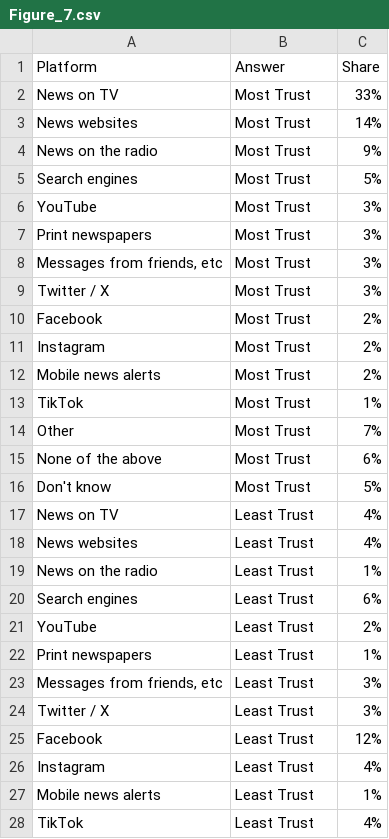
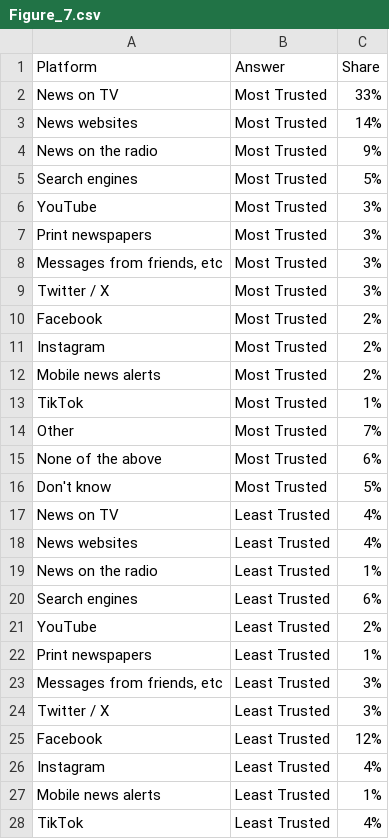
Before and after one commit to thedaisTMU/online-harms-2024, a CSV file: Figure_7.csv, drawn as a sheet; only a part is shown; the diff covers the shown part only.

```diff
--- a/Figure_7.csv
+++ b/Figure_7.csv
@@ -1,28 +1,28 @@
 Platform,Answer,Share
-News on TV,Most Trust,33%
-News websites,Most Trust,14%
-News on the radio,Most Trust,9%
-Search engines,Most Trust,5%
-YouTube,Most Trust,3%
-Print newspapers,Most Trust,3%
-"Messages from friends, etc",Most Trust,3%
-Twitter / X,Most Trust,3%
-Facebook,Most Trust,2%
-Instagram,Most Trust,2%
-Mobile news alerts,Most Trust,2%
-TikTok,Most Trust,1%
-Other,Most Trust,7%
-None of the above,Most Trust,6%
-Don't know,Most Trust,5%
-News on TV,Least Trust,4%
-News websites,Least Trust,4%
-News on the radio,Least Trust,1%
-Search engines,Least Trust,6%
-YouTube,Least Trust,2%
-Print newspapers,Least Trust,1%
-"Messages from friends, etc",Least Trust,3%
-Twitter / X,Least Trust,3%
-Facebook,Least Trust,12%
-Instagram,Least Trust,4%
-Mobile news alerts,Least Trust,1%
-TikTok,Least Trust,4%
+News on TV,Most Trusted,33%
+News websites,Most Trusted,14%
+News on the radio,Most Trusted,9%
+Search engines,Most Trusted,5%
+YouTube,Most Trusted,3%
+Print newspapers,Most Trusted,3%
+"Messages from friends, etc",Most Trusted,3%
+Twitter / X,Most Trusted,3%
+Facebook,Most Trusted,2%
+Instagram,Most Trusted,2%
+Mobile news alerts,Most Trusted,2%
+TikTok,Most Trusted,1%
+Other,Most Trusted,7%
+None of the above,Most Trusted,6%
+Don't know,Most Trusted,5%
+News on TV,Least Trusted,4%
+News websites,Least Trusted,4%
+News on the radio,Least Trusted,1%
+Search engines,Least Trusted,6%
+YouTube,Least Trusted,2%
+Print newspapers,Least Trusted,1%
+"Messages from friends, etc",Least Trusted,3%
+Twitter / X,Least Trusted,3%
+Facebook,Least Trusted,12%
+Instagram,Least Trusted,4%
+Mobile news alerts,Least Trusted,1%
+TikTok,Least Trusted,4%
```
Also changed, not shown: 3 edited cells elsewhere in this file, 1 other file.
